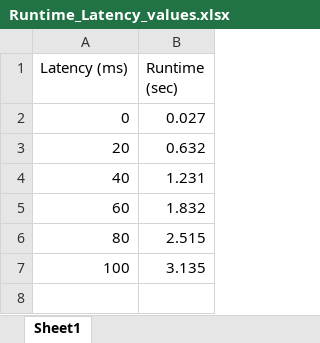
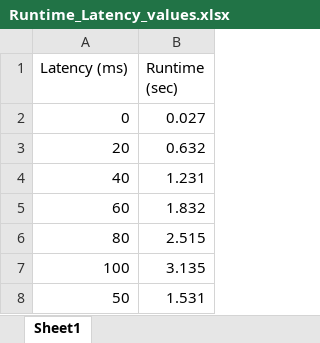
Before and after one commit to dtbinh/admm, an Excel workbook: Runtime_Latency_values.xlsx, sheet Sheet1, drawn as a sheet; values as stored, in another font and other column widths than the file's, no borders; charts and pictures not drawn; the diff names each change by its address in the sheet, - before the commit and + after, or states it on an @@ line.

```diff
--- a/Runtime_Latency_values.xlsx (sheet Sheet1)
+++ b/Runtime_Latency_values.xlsx (sheet Sheet1)
+row 8: 50 | 1.531
```
Also changed, not shown: charts or pictures, 3 other files.
